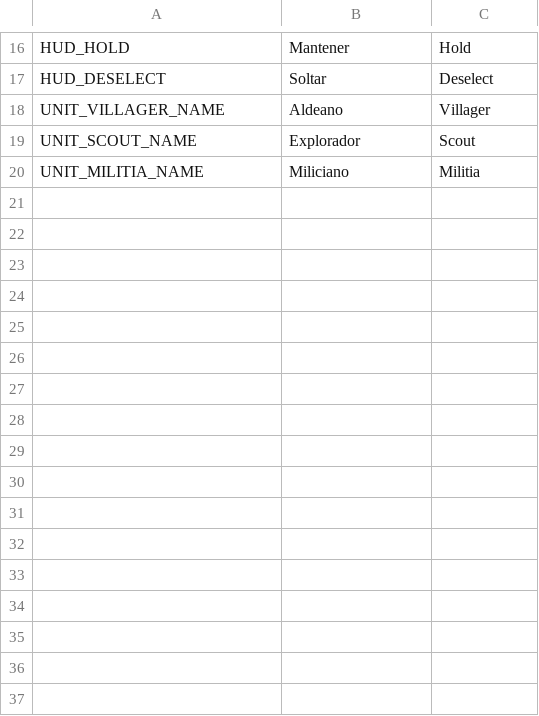
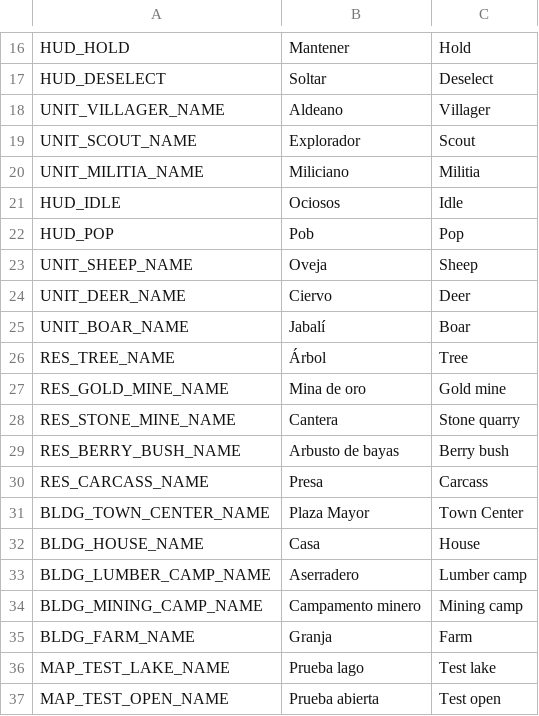
Before and after one commit to Pedrovbm1/medieval-rts, a CSV file: game/data/i18n/ui.csv, drawn as a sheet; only a part is shown, gaps mark what is left out; the diff names each change by its address in the sheet, - before the commit and + after, or states it on an @@ line.

```diff
--- a/game/data/i18n/ui.csv
+++ b/game/data/i18n/ui.csv
+row 21: HUD_IDLE | Ociosos | Idle
+row 22: HUD_POP | Pob | Pop
+row 23: UNIT_SHEEP_NAME | Oveja | Sheep
+row 24: UNIT_DEER_NAME | Ciervo | Deer
+row 25: UNIT_BOAR_NAME | Jabalí | Boar
+row 26: RES_TREE_NAME | Árbol | Tree
+row 27: RES_GOLD_MINE_NAME | Mina de oro | Gold mine
+row 28: RES_STONE_MINE_NAME | Cantera | Stone quarry
+row 29: RES_BERRY_BUSH_NAME | Arbusto de bayas | Berry bush
+row 30: RES_CARCASS_NAME | Presa | Carcass
+row 31: BLDG_TOWN_CENTER_NAME | Plaza Mayor | Town Center
+row 32: BLDG_HOUSE_NAME | Casa | House
+row 33: BLDG_LUMBER_CAMP_NAME | Aserradero | Lumber camp
+row 34: BLDG_MINING_CAMP_NAME | Campamento minero | Mining camp
+row 35: BLDG_FARM_NAME | Granja | Farm
+row 36: MAP_TEST_LAKE_NAME | Prueba lago | Test lake
+row 37: MAP_TEST_OPEN_NAME | Prueba abierta | Test open
```
Also changed, not shown: 48 other files.
